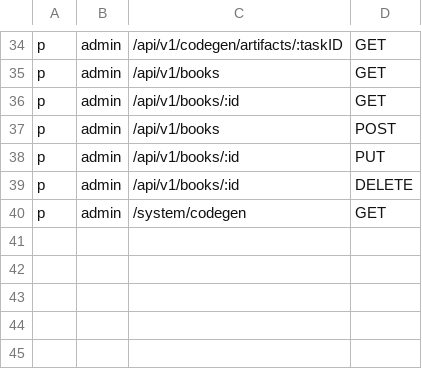
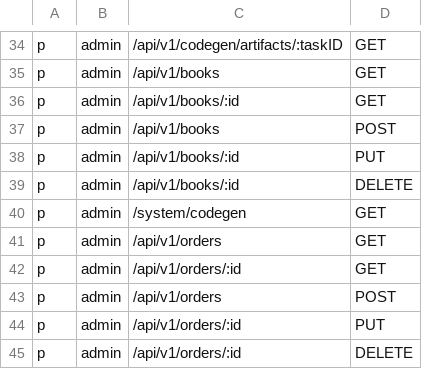
Before and after one commit to chendisheng/goadmin, a CSV file: backend/core/auth/casbin/adapter/policy.csv, drawn as a sheet; only a part is shown, gaps mark what is left out.

Commit message:
feat(codegen): add order module CRUD scaffolding and improve merge logic

```diff
--- a/backend/core/auth/casbin/adapter/policy.csv
+++ b/backend/core/auth/casbin/adapter/policy.csv
@@ -40 +40,6 @@ p, admin, /api/v1/books/:id, DELETE
 p, admin, /system/codegen, GET
+p, admin, /api/v1/orders, GET
+p, admin, /api/v1/orders/:id, GET
+p, admin, /api/v1/orders, POST
+p, admin, /api/v1/orders/:id, PUT
+p, admin, /api/v1/orders/:id, DELETE
```
Also changed, not shown: 25 other files.
